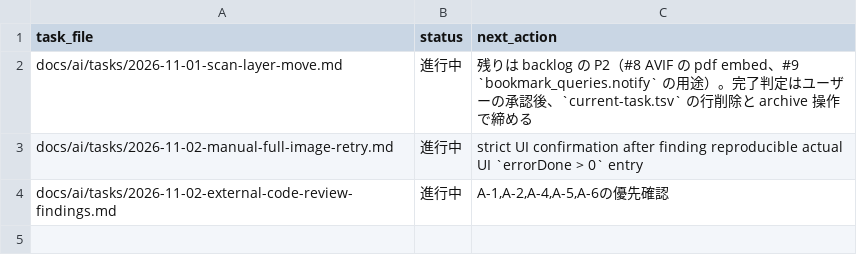
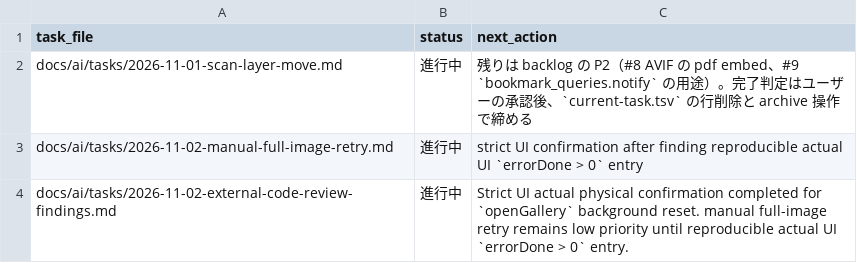
Before and after one commit to BWDSF3104/hitomi-hub, a TSV file: docs/ai/current-task.tsv, drawn as a sheet.

Commit message:
fix: apply code review high-priority fixes and strict UI confirmation
acquisition run confirm once、settings/security、pragma、schema migration、openGallery background reset を実装し、go vet/test 合格と実際物理画面 3840x2160 での strict UI actual confirmation を記録。manual full-image retry は errorDone > 0 再現条件が確認できるまで低優先度で保留。

```diff
--- a/docs/ai/current-task.tsv
+++ b/docs/ai/current-task.tsv
@@ -3,2 +3,2 @@ docs/ai/tasks/2026-11-01-scan-layer-move.md	進行中	残りは backlog の P2
 docs/ai/tasks/2026-11-02-manual-full-image-retry.md	進行中	strict UI confirmation after finding reproducible actual UI `errorDone > 0` entry
-docs/ai/tasks/2026-11-02-external-code-review-findings.md	進行中	A-1,A-2,A-4,A-5,A-6の優先確認
+docs/ai/tasks/2026-11-02-external-code-review-findings.md	進行中	Strict UI actual physical confirmation completed for `openGallery` background reset. manual full-image retry remains low priority until reproducible actual UI `errorDone > 0` entry.
```
Also changed, not shown: 20 other files.
